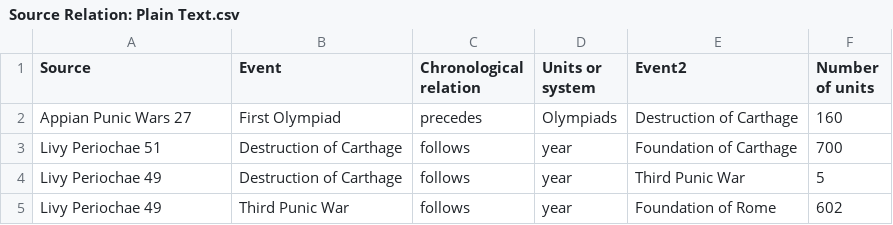
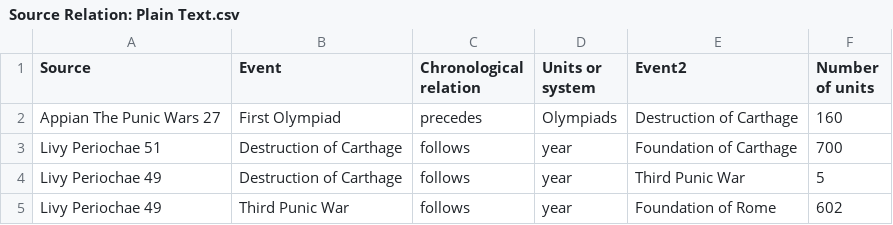
Before and after one commit to jeffreydickinson/Dating-the-Destruction-of-Carthage, a CSV file: Source Relation: Plain Text.csv, drawn as a sheet.

Commit message:
Update Source Relation: Plain Text.csv

```diff
--- a/Source Relation: Plain Text.csv
+++ b/Source Relation: Plain Text.csv
@@ -1,3 +1,3 @@
 Source,Event,Chronological relation,Units or system,Event2,Number of units
-Appian Punic Wars 27,First Olympiad,precedes,Olympiads,Destruction of Carthage,160
+Appian The Punic Wars 27,First Olympiad,precedes,Olympiads,Destruction of Carthage,160
 Livy Periochae 51,Destruction of Carthage,follows,year,Foundation of Carthage,700
```
